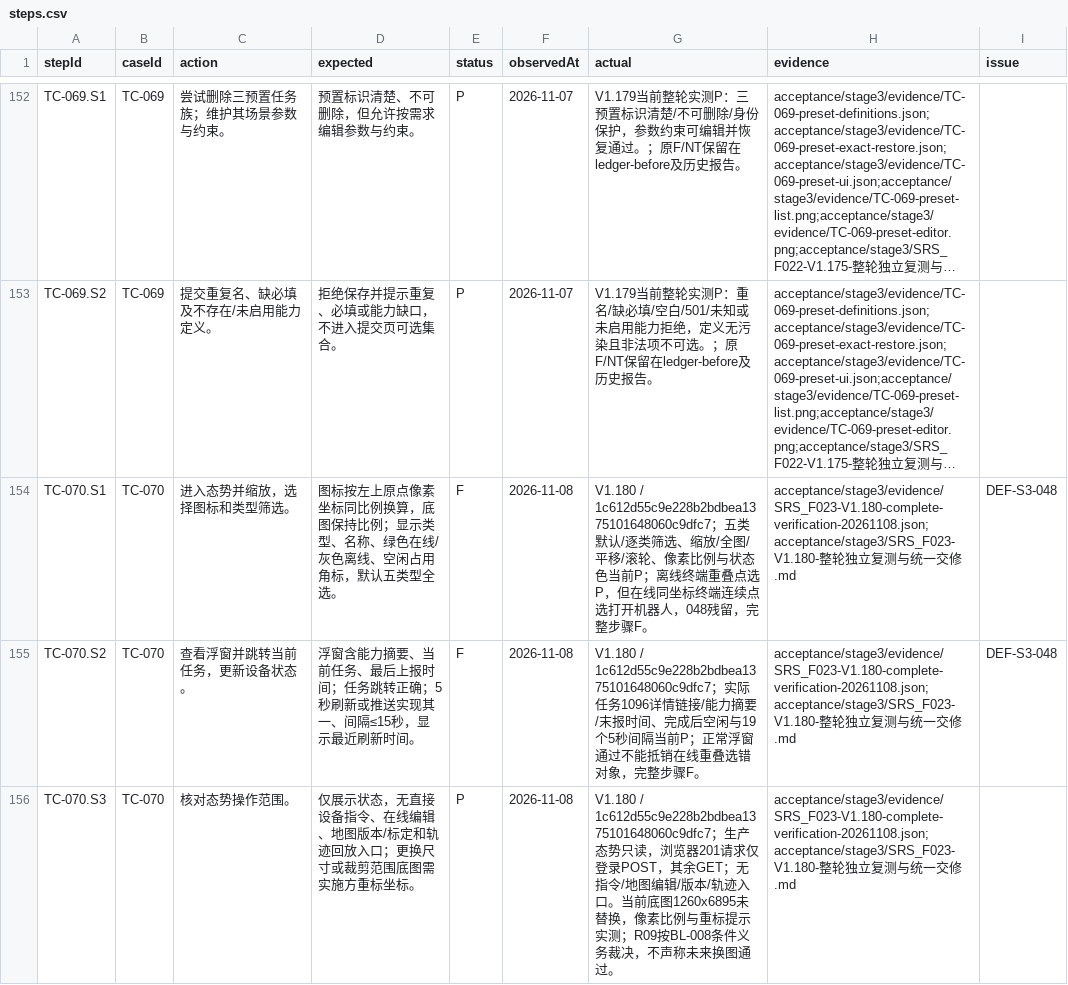
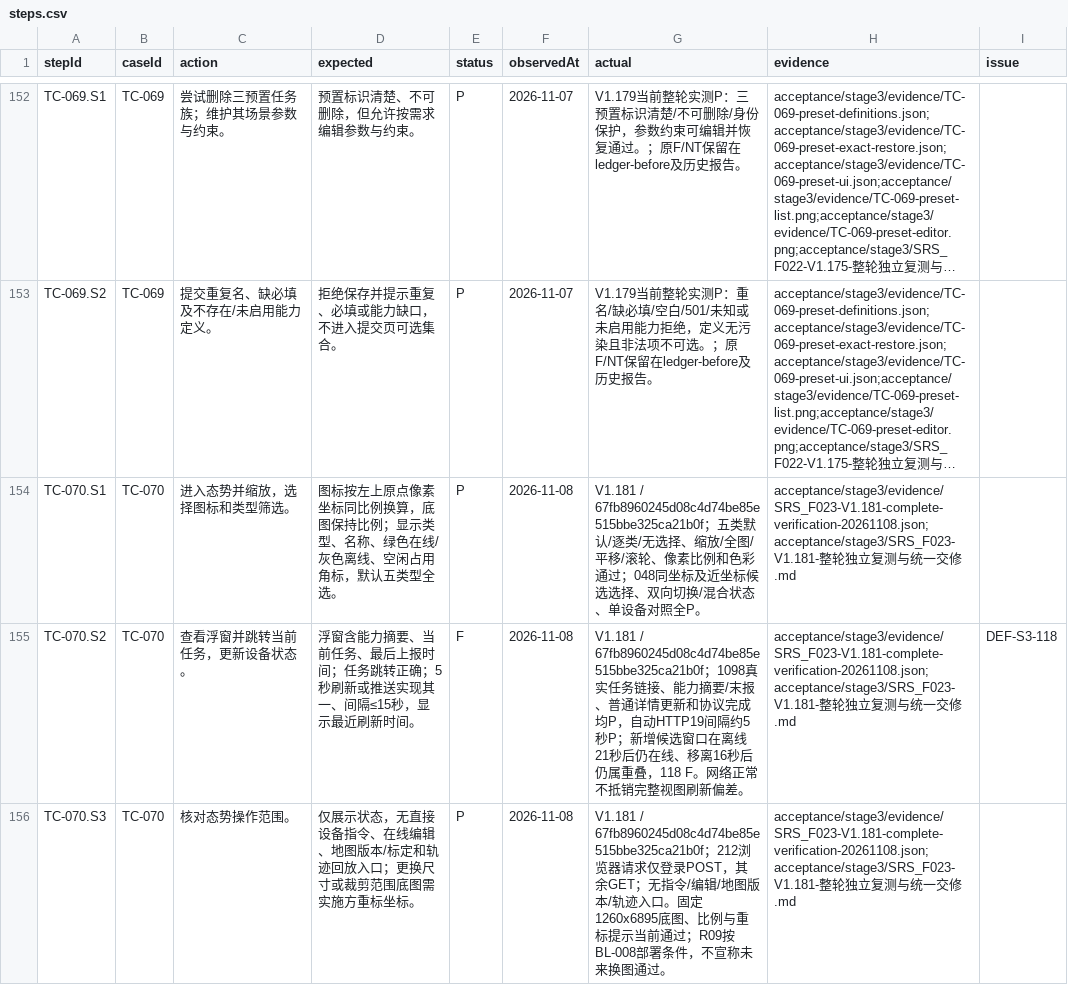
Before and after one commit to steedcy/TP-main, a CSV file: acceptance/stage3/steps.csv, drawn as a sheet; only a part is shown, gaps mark what is left out; long unchanged cells end in …; the diff covers the shown part only; the diff names each change by its address in the sheet, - before the commit and + after, or states it on an @@ line.

```diff
--- a/acceptance/stage3/steps.csv
+++ b/acceptance/stage3/steps.csv
-E154 (status): F
+E154 (status): P
-G154 (actual): V1.180 / 1c612d55c9e228b2bdbea1375101648060c9dfc7；五类默认/逐类筛选、缩放/全图/平移/滚轮、像素比例与状态色当前P；离线终端重叠点选P，但在线同坐标终端连续点选打开机器人，048残留，完整步骤F。
+G154 (actual): V1.181 / 67fb8960245d08c4d74be85e515bbe325ca21b0f；五类默认/逐类/无选择、缩放/全图/平移/滚轮、像素比例和色彩通过；048同坐标及近坐标候选选择、双向切换/混合状态、单设备对照全P。
-H154:H156 (evidence): acceptance/stage3/evidence/SRS_F023-V1.180-complete-verification-20261108.json;acceptance/stage3/SRS_F023-V1.180-整轮…
+H154:H156 (evidence): acceptance/stage3/evidence/SRS_F023-V1.181-complete-verification-20261108.json;acceptance/stage3/SRS_F023-V1.181-整轮…
-I154 (issue): DEF-S3-048
+I154 (issue): (empty)
-G155 (actual): V1.180 / 1c612d55c9e228b2bdbea1375101648060c9dfc7；实际任务1096详情链接/能力摘要/末报时间、完成后空闲与19个5秒间隔当前P；正常浮窗通过不能抵销在线重叠选错对象，完整步骤F。
+G155 (actual): V1.181 / 67fb8960245d08c4d74be85e515bbe325ca21b0f；1098真实任务链接、能力摘要/末报、普通详情更新和协议完成均P，自动HTTP19间隔约5秒P；新增候选窗口在离线21秒后仍在线、移离16秒后仍属重叠，118 F。网络正常不抵销完整视图刷新偏差。
-I155 (issue): DEF-S3-048
+I155 (issue): DEF-S3-118
-G156 (actual): V1.180 / 1c612d55c9e228b2bdbea1375101648060c9dfc7；生产态势只读，浏览器201请求仅登录POST，其余GET；无指令/地图编辑/版本/轨迹入口。当前底图1260x6895未替换，像素比例与重标提示实测；R09按BL-008条件义务裁决，不声称未来换…
+G156 (actual): V1.181 / 67fb8960245d08c4d74be85e515bbe325ca21b0f；212浏览器请求仅登录POST，其余GET；无指令/编辑/地图版本/轨迹入口。固定1260x6895底图、比例与重标提示当前通过；R09按BL-008部署条件，不宣称未来换…
```
Also changed, not shown: 4 edited cells elsewhere in this file, acceptance/stage3/issues.csv, acceptance/stage3/rules.csv, 51 other files.
